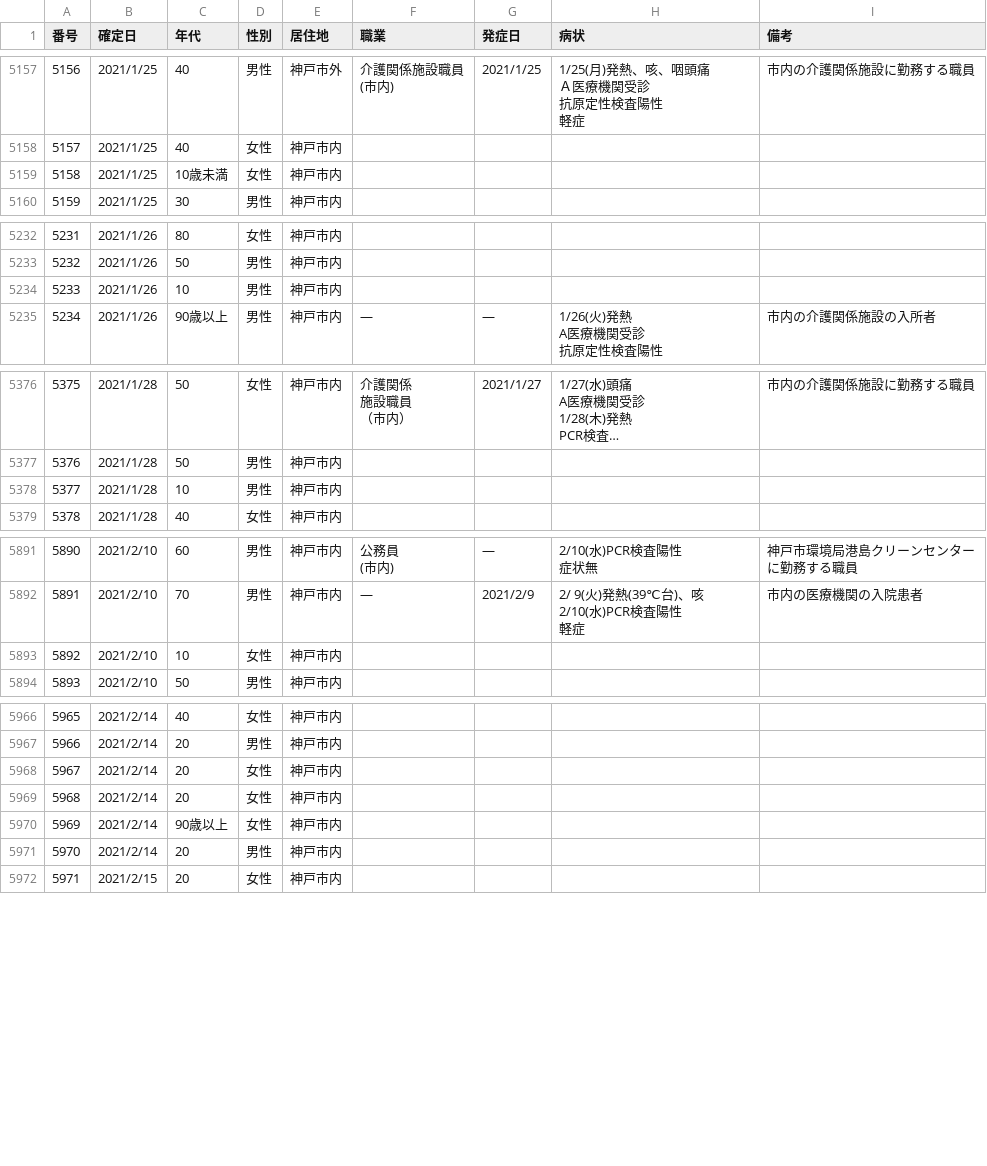
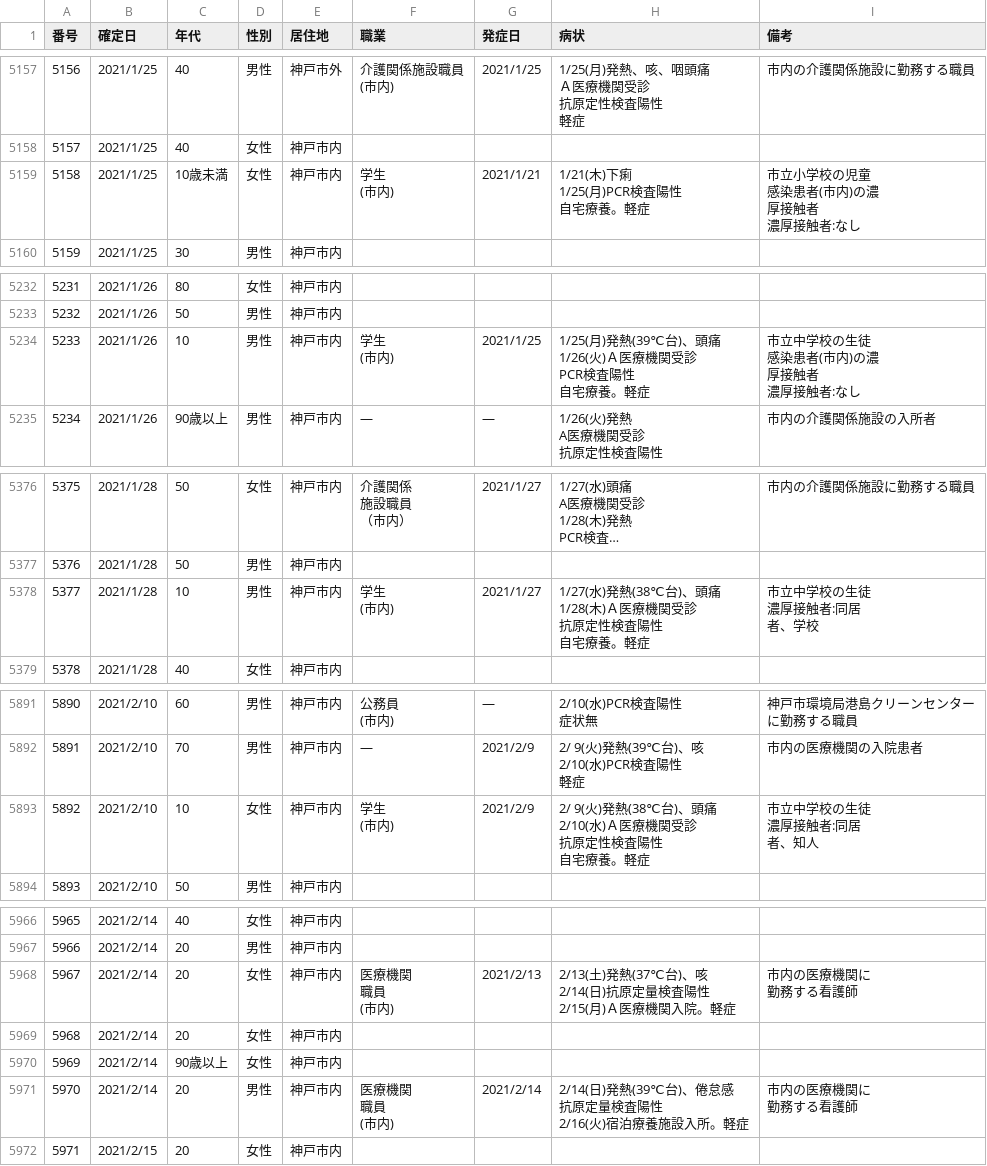
Before and after one commit to code4sabae/opendatagojp, a CSV file: csv/kobe-shi/patients.csv, drawn as a sheet; only a part is shown, gaps mark what is left out; long unchanged cells end in …; ↵ is a line break in a cell; the diff covers the shown part only; the diff names each change by its address in the sheet, - before the commit and + after, or states it on an @@ line.

```diff
--- a/csv/kobe-shi/patients.csv
+++ b/csv/kobe-shi/patients.csv
-F5159 (職業): (empty)
+F5159 (職業): 学生 ↵ (市内)
-G5159 (発症日): (empty)
+G5159 (発症日): 2021/1/21
-H5159 (病状): (empty)
+H5159 (病状): 1/21(木)下痢 ↵ 1/25(月)PCR検査陽性 ↵ 自宅療養。軽症
-I5159 (備考): (empty)
+I5159 (備考): 市立小学校の児童 ↵ 感染患者(市内)の濃 ↵ 厚接触者 ↵ 濃厚接触者:なし
-F5234 (職業): (empty)
+F5234 (職業): 学生 ↵ (市内)
-G5234 (発症日): (empty)
+G5234 (発症日): 2021/1/25
-H5234 (病状): (empty)
+H5234 (病状): 1/25(月)発熱(39℃台)、頭痛 ↵ 1/26(火)Ａ医療機関受診 ↵ PCR検査陽性 ↵ 自宅療養。軽症
-I5234 (備考): (empty)
+I5234 (備考): 市立中学校の生徒 ↵ 感染患者(市内)の濃 ↵ 厚接触者 ↵ 濃厚接触者:なし
-F5378 (職業): (empty)
+F5378 (職業): 学生 ↵ (市内)
-G5378 (発症日): (empty)
+G5378 (発症日): 2021/1/27
-H5378 (病状): (empty)
+H5378 (病状): 1/27(水)発熱(38℃台)、頭痛 ↵ 1/28(木)Ａ医療機関受診 ↵ 抗原定性検査陽性 ↵ 自宅療養。軽症
-I5378 (備考): (empty)
+I5378 (備考): 市立中学校の生徒 ↵ 濃厚接触者:同居 ↵ 者、学校
-F5893 (職業): (empty)
+F5893 (職業): 学生 ↵ (市内)
-G5893 (発症日): (empty)
+G5893 (発症日): 2021/2/9
-H5893 (病状): (empty)
+H5893 (病状): 2/ 9(火)発熱(38℃台)、頭痛 ↵ 2/10(水)Ａ医療機関受診 ↵ 抗原定性検査陽性 ↵ 自宅療養。軽症
-I5893 (備考): (empty)
+I5893 (備考): 市立中学校の生徒 ↵ 濃厚接触者:同居 ↵ 者、知人
-F5968 (職業): (empty)
+F5968 (職業): 医療機関 ↵ 職員 ↵ (市内)
-G5968 (発症日): (empty)
+G5968 (発症日): 2021/2/13
-H5968 (病状): (empty)
+H5968 (病状): 2/13(土)発熱(37℃台)、咳 ↵ 2/14(日)抗原定量検査陽性 ↵ 2/15(月)Ａ医療機関入院。軽症
-I5968 (備考): (empty)
+I5968 (備考): 市内の医療機関に ↵ 勤務する看護師
-F5971 (職業): (empty)
+F5971 (職業): 医療機関 ↵ 職員 ↵ (市内)
-G5971 (発症日): (empty)
+G5971 (発症日): 2021/2/14
-H5971 (病状): (empty)
+H5971 (病状): 2/14(日)発熱(39℃台)、倦怠感 ↵ 抗原定量検査陽性 ↵ 2/16(火)宿泊療養施設入所。軽症
-I5971 (備考): (empty)
+I5971 (備考): 市内の医療機関に ↵ 勤務する看護師
```
Also changed, not shown: 16 edited cells elsewhere in this file, csv/fukuoka-shi/patients.csv, csv/fukuoka-shi/test-cases.csv, 7 other files.
